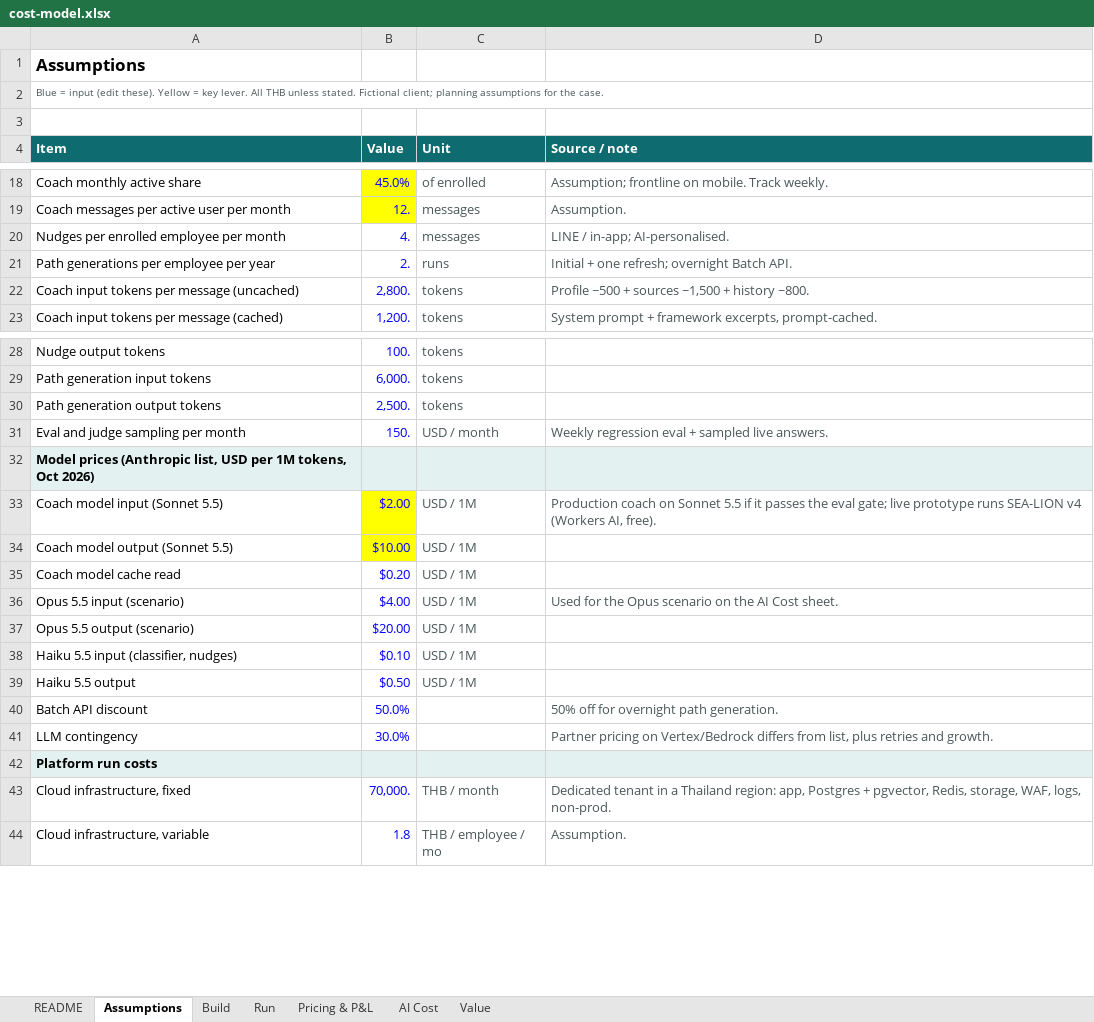
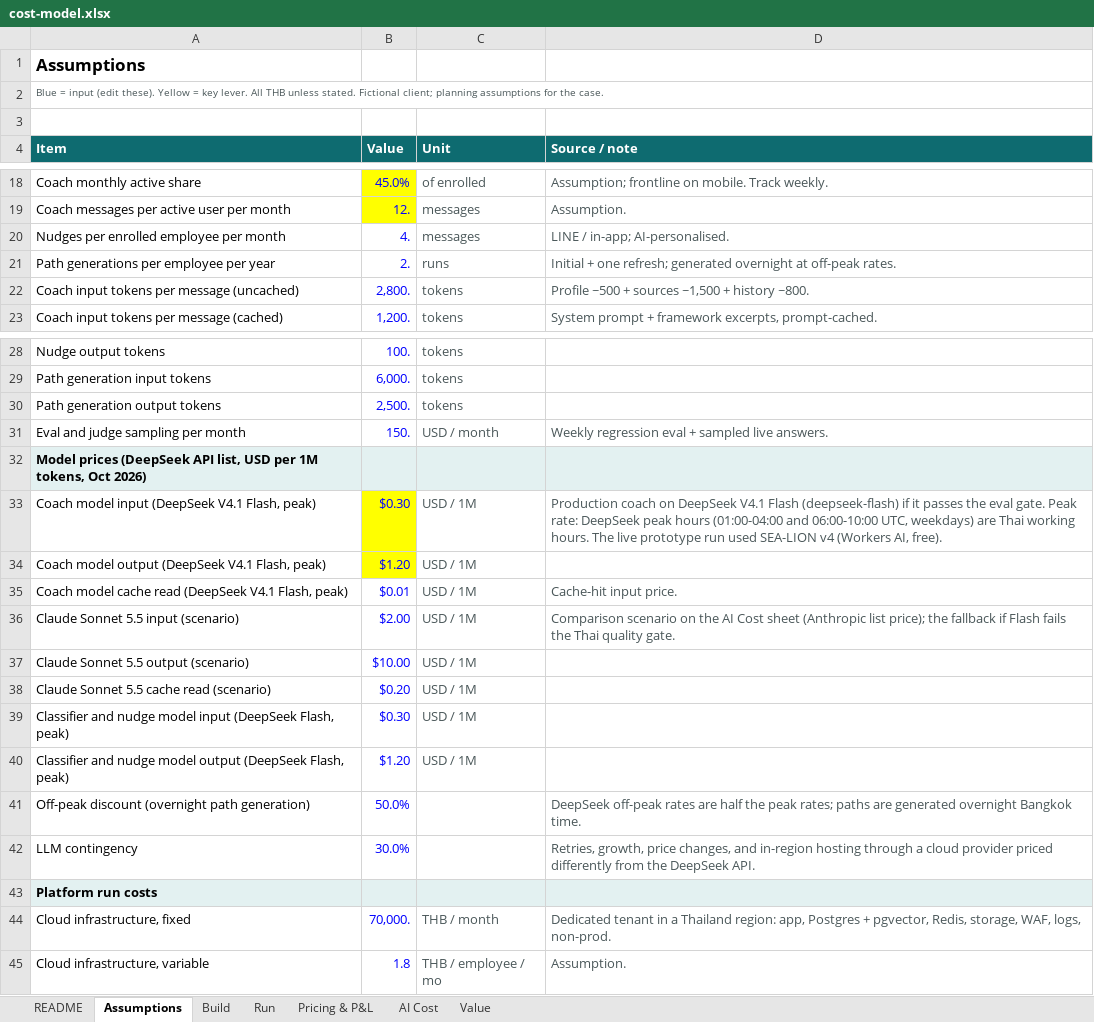
Before and after one commit to KunanonJ/iris-exercise, an Excel workbook: model/cost-model.xlsx, sheet Assumptions, drawn as a sheet; only a part is shown, gaps mark what is left out; values as stored, in another font and other column widths than the file's, no borders; removed rows and columns are numbered as before the commit, all else as after; the diff names each change by its address in the sheet, - before the commit and + after, or states it on an @@ line.

```diff
--- a/model/cost-model.xlsx (sheet Assumptions)
+++ b/model/cost-model.xlsx (sheet Assumptions)
-D21 (Source / note): …one refresh; overnight Batch API.
+D21 (Source / note): …one refresh; generated overnight at off-peak rates.
-A32 (Item): Model prices (Anthropic list, USD…
+A32 (Item): Model prices (DeepSeek API list, USD…
+row 33: Coach model input (DeepSeek V4.1 Flash, peak) | $0.30 | USD / 1M | Production coach on DeepSeek V4.1 Flash (deepseek-flash) if it passes the eval gate. Peak rate: DeepSeek peak hours (01:00-04:00 and 06:00-10:00 UTC, weekdays) are Thai working hours. The live prototype run used SEA-LION v4 (Workers AI, free).
+row 34: Coach model output (DeepSeek V4.1 Flash, peak) | $1.20 | USD / 1M
+row 35: Coach model cache read (DeepSeek V4.1 Flash, peak) | $0.01 | USD / 1M | Cache-hit input price.
-A36 (Item): Coach model input (Sonnet 5.5)
+A36 (Item): Claude Sonnet 5.5 input (scenario)
-B36:B37 fill: #FFFF00
+B36:B37 fill: none
-D36 (Source / note): Production coach on Sonnet 5.5 if it passes the eval gate; live prototype runs SEA-LION v4 (Workers AI, free).
+D36 (Source / note): Comparison scenario on the AI Cost sheet (Anthropic list price); the fallback if Flash fails the Thai quality gate.
-A37 (Item): Coach model output (Sonnet 5.5)
+A37 (Item): Claude Sonnet 5.5 output (scenario)
-A38 (Item): Coach model cache read
+A38 (Item): Claude Sonnet 5.5 cache read (scenario)
-row 36: Opus 5.5 input (scenario) | $4.00 | USD / 1M | Used for the Opus scenario on the AI Cost sheet.
-row 37: Opus 5.5 output (scenario) | $20.00 | USD / 1M
-row 38: Haiku 5.5 input (classifier, nudges) | $0.10 | USD / 1M
-row 39: Haiku 5.5 output | $0.50 | USD / 1M
-row 40: Batch API discount | 50.0% |  | 50% off for overnight path generation.
+row 39: Classifier and nudge model input (DeepSeek Flash, peak) | $0.30 | USD / 1M
+row 40: Classifier and nudge model output (DeepSeek Flash, peak) | $1.20 | USD / 1M
+row 41: Off-peak discount (overnight path generation) | 50.0% |  | DeepSeek off-peak rates are half the peak rates; paths are generated overnight Bangkok time.
-D42 (Source / note): Partner pricing on Vertex/Bedrock differs from list, plus retries and growth.
+D42 (Source / note): Retries, growth, price changes, and in-region hosting through a cloud provider priced differently from the DeepSeek API.
```
Also changed, not shown: sheet Run, sheet Pricing & P&L, sheet AI Cost, sheet README, formulas that keep their value, 33 other files.
